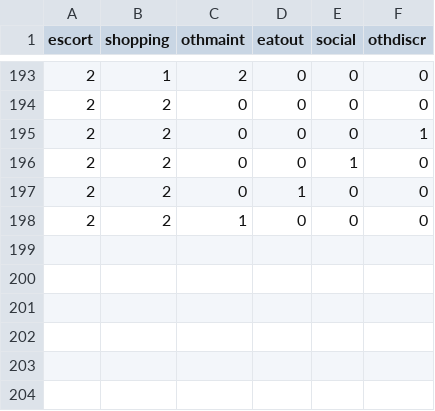
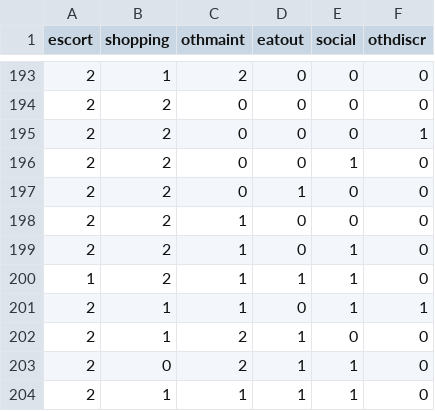
Before and after one commit to RSGInc/SimOR, a CSV file: resident/configs/non_mandatory_tour_frequency_alternatives.csv, drawn as a sheet; only a part is shown, gaps mark what is left out; the diff names each change by its address in the sheet, - before the commit and + after, or states it on an @@ line.

Commit message:
Add launch configs

```diff
--- a/resident/configs/non_mandatory_tour_frequency_alternatives.csv
+++ b/resident/configs/non_mandatory_tour_frequency_alternatives.csv
+row 199: 2 | 2 | 1 | 0 | 1 | 0
+row 200: 1 | 2 | 1 | 1 | 1 | 0
+row 201: 2 | 1 | 1 | 0 | 1 | 1
+row 202: 2 | 1 | 2 | 1 | 0 | 0
+row 203: 2 | 0 | 2 | 1 | 1 | 0
+row 204: 2 | 1 | 1 | 1 | 1 | 0
```
